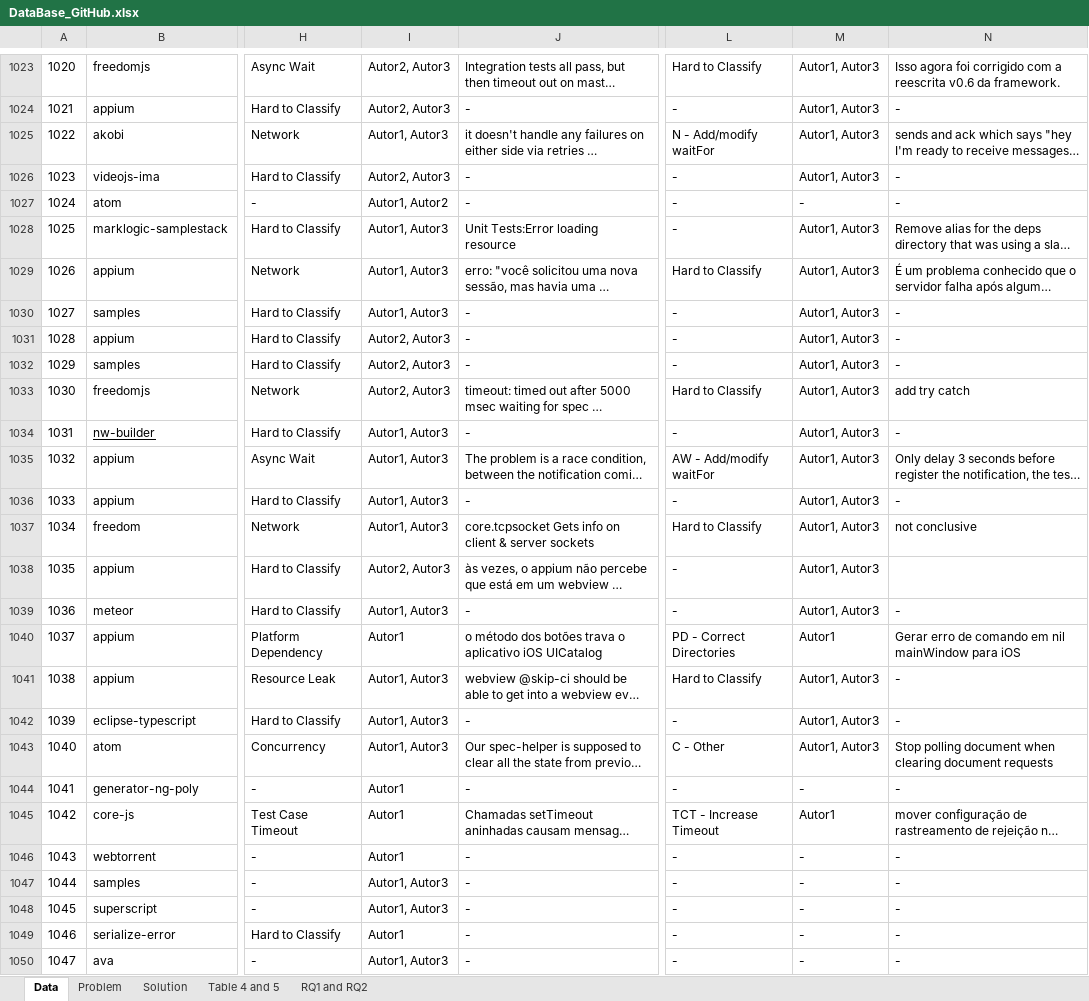
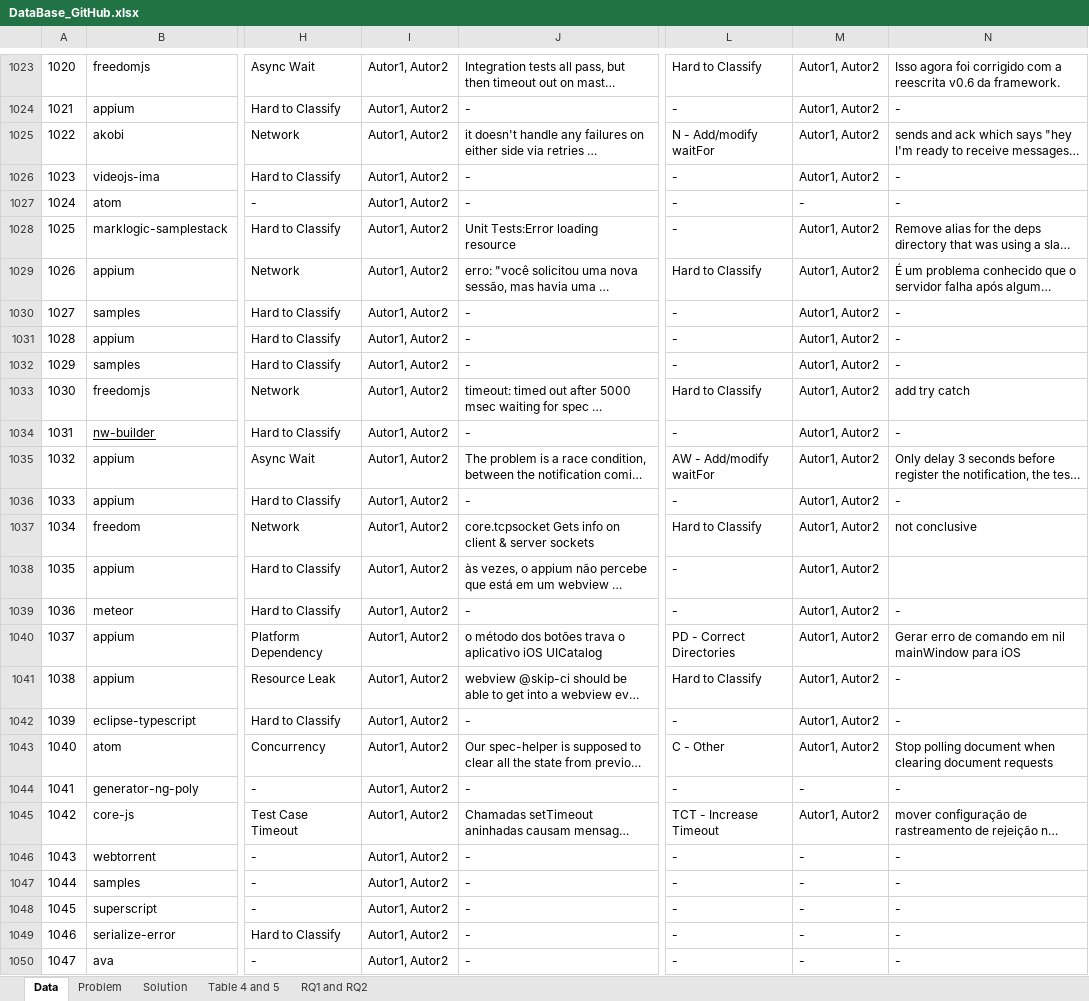
Before and after one commit to Test-Flaky/TSE22, an Excel workbook: data/DataBase_GitHub.xlsx, sheet Data, drawn as a sheet; only a part is shown, gaps mark what is left out; long unchanged cells end in …; values as stored, in another font and other column widths than the file's, no borders; charts and pictures and conditional formats not drawn; the diff covers the shown part only; the diff names each change by its address in the sheet, - before the commit and + after, or states it on an @@ line.

Commit message:
Update data

```diff
--- a/data/DataBase_GitHub.xlsx (sheet Data)
+++ b/data/DataBase_GitHub.xlsx (sheet Data)
-I1023:I1024: Autor2, Autor3
+I1023:I1024: Autor1, Autor2
-M1023:M1026: Autor1, Autor3
+M1023:M1026: Autor1, Autor2
-I1025: Autor1, Autor3
+I1025: Autor1, Autor2
-I1026: Autor2, Autor3
+I1026: Autor1, Autor2
-I1028:I1030: Autor1, Autor3
+I1028:I1030: Autor1, Autor2
-M1028:M1039: Autor1, Autor3
+M1028:M1039: Autor1, Autor2
-I1031:I1033: Autor2, Autor3
+I1031:I1033: Autor1, Autor2
-I1034:I1037: Autor1, Autor3
+I1034:I1037: Autor1, Autor2
-I1038: Autor2, Autor3
+I1038: Autor1, Autor2
-I1039: Autor1, Autor3
+I1039: Autor1, Autor2
-I1040: Autor1
+I1040: Autor1, Autor2
-M1040: Autor1
+M1040: Autor1, Autor2
-I1041:I1043: Autor1, Autor3
+I1041:I1043: Autor1, Autor2
-M1041:M1043: Autor1, Autor3
+M1041:M1043: Autor1, Autor2
-I1044:I1046: Autor1
+I1044:I1046: Autor1, Autor2
-M1045: Autor1
+M1045: Autor1, Autor2
-I1047:I1048: Autor1, Autor3
+I1047:I1048: Autor1, Autor2
-I1049: Autor1
+I1049: Autor1, Autor2
-I1050: Autor1, Autor3
+I1050: Autor1, Autor2
```
Also changed, not shown: 1472 edited cells elsewhere in this sheet.
